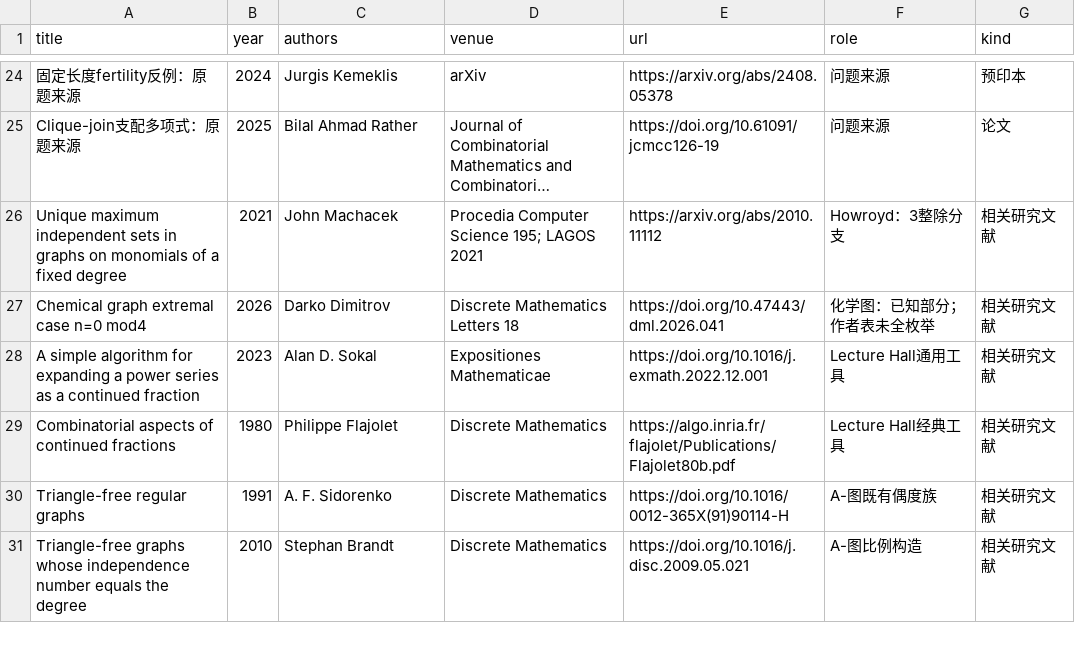
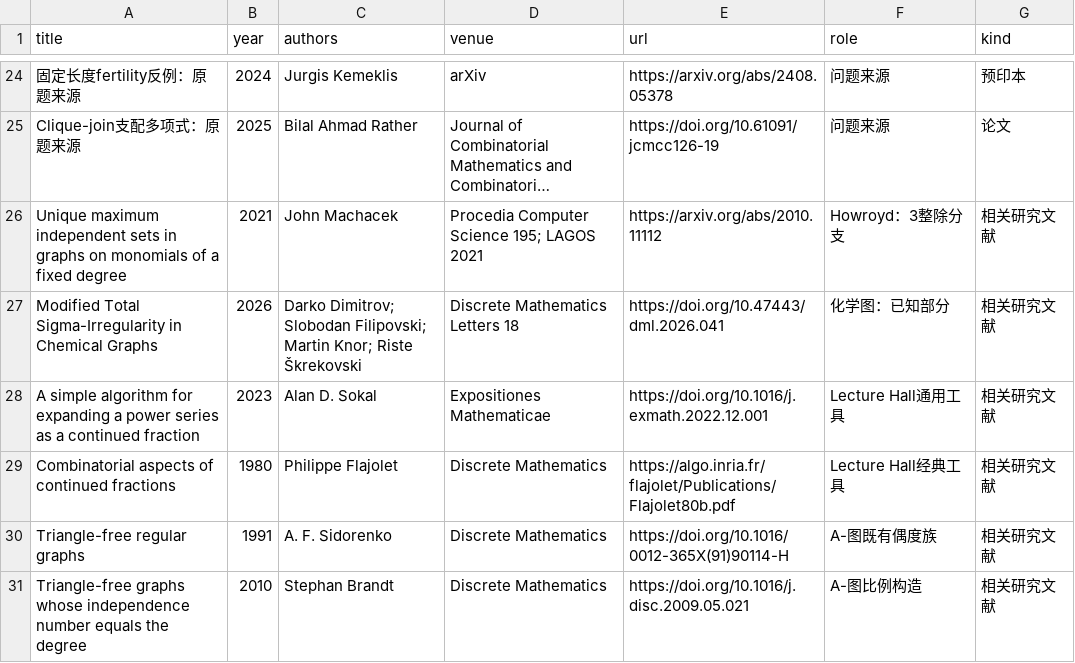
Before and after one commit to Aurantium-47/aurantium-mathematics, a CSV file: data/bibliography.csv, drawn as a sheet; only a part is shown, gaps mark what is left out; long unchanged cells end in …; the diff names each change by its address in the sheet, - before the commit and + after, or states it on an @@ line.

```diff
--- a/data/bibliography.csv
+++ b/data/bibliography.csv
-A27 (title): Chemical graph extremal case n=0 mod4
+A27 (title): Modified Total Sigma-Irregularity in Chemical Graphs
-C27 (authors): Darko Dimitrov
+C27 (authors): Darko Dimitrov; Slobodan Filipovski; Martin Knor; Riste Škrekovski
-F27 (role): 化学图：已知部分；作者表未全枚举
+F27 (role): 化学图：已知部分
```
Also changed, not shown: 12 other files.
